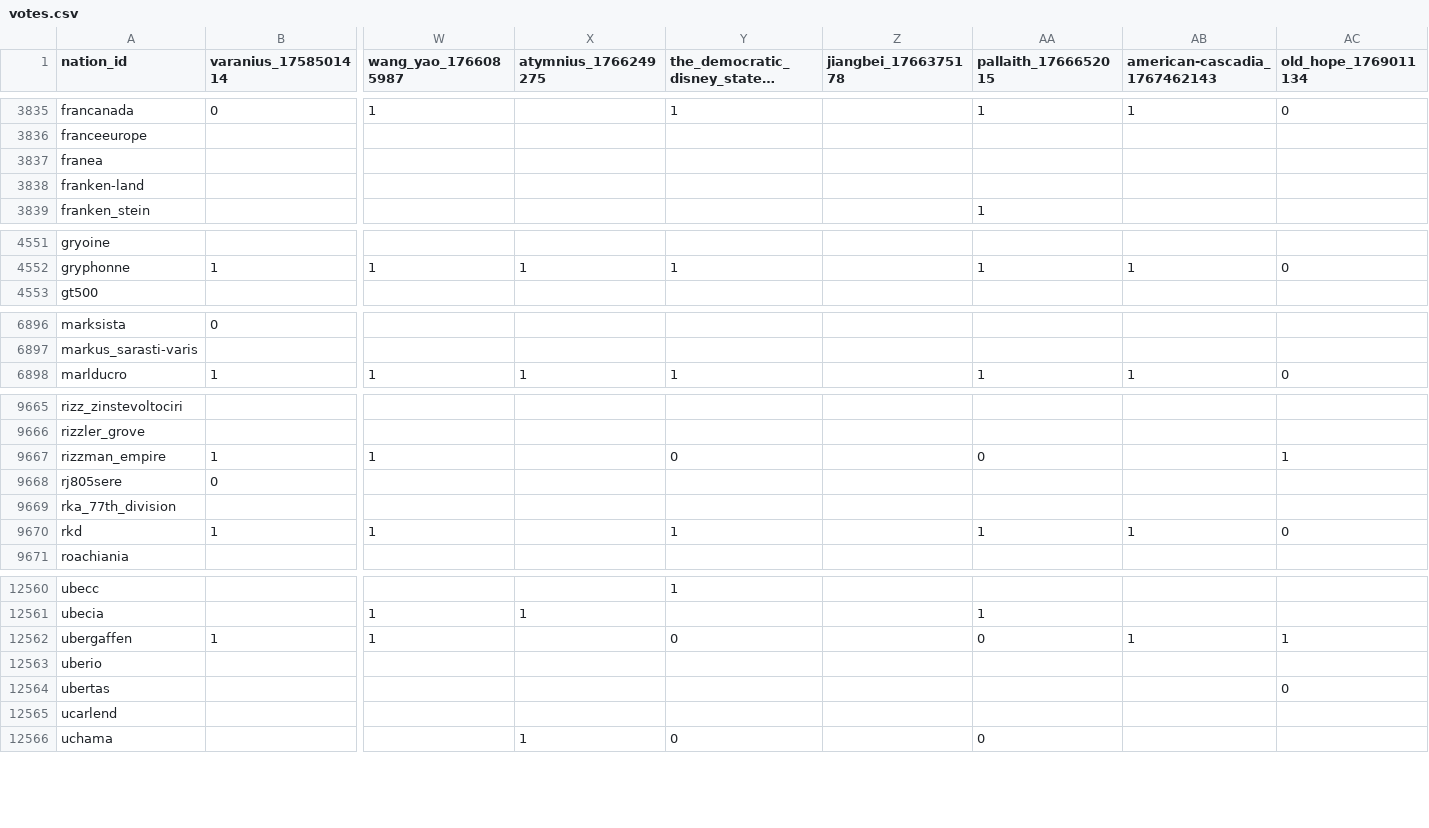
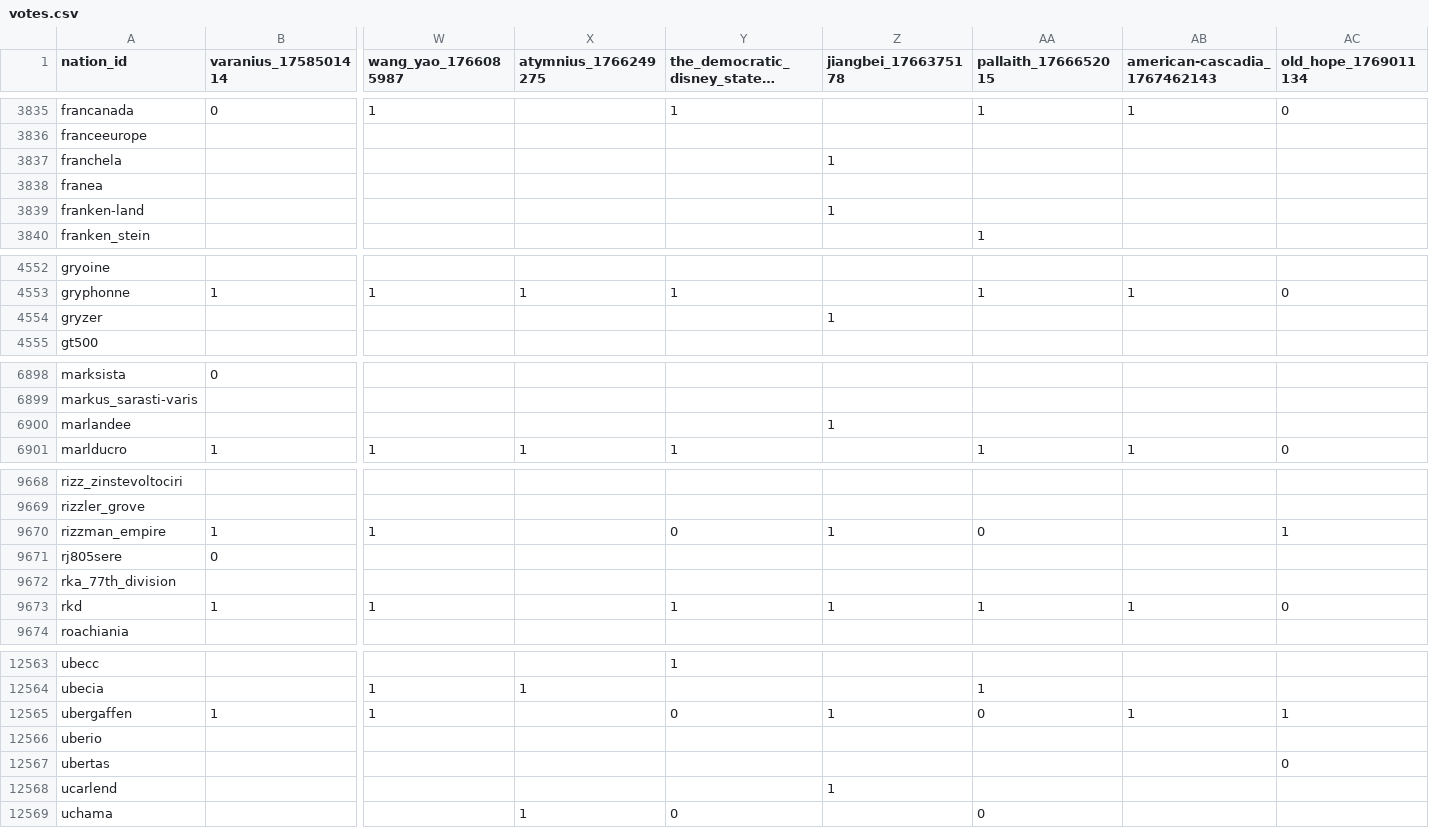
Before and after one commit to Bohaska/wa-voting-records, a CSV file: votes.csv, drawn as a sheet; only a part is shown, gaps mark what is left out; long unchanged cells end in …; addresses are those after the commit; rows hold the shown columns only; the diff covers the shown part only; the diff names each change by its address in the sheet, - before the commit and + after, or states it on an @@ line.

Commit message:
UPDATE: Vote record CSV

```diff
--- a/votes.csv
+++ b/votes.csv
+row 3837: franchela |  |  |  |  | 1
-Z3839 (jiangbei_1766375178): (empty)
+Z3839 (jiangbei_1766375178): 1
+row 4554: gryzer |  |  |  |  | 1
+row 6900: marlandee |  |  |  |  | 1
-Z9670 (jiangbei_1766375178): (empty)
+Z9670 (jiangbei_1766375178): 1
-Z9673 (jiangbei_1766375178): (empty)
+Z9673 (jiangbei_1766375178): 1
-Z12565 (jiangbei_1766375178): (empty)
+Z12565 (jiangbei_1766375178): 1
-Z12568 (jiangbei_1766375178): (empty)
+Z12568 (jiangbei_1766375178): 1
```
Also changed, not shown: 138 edited cells elsewhere in this file, 1 other file.
